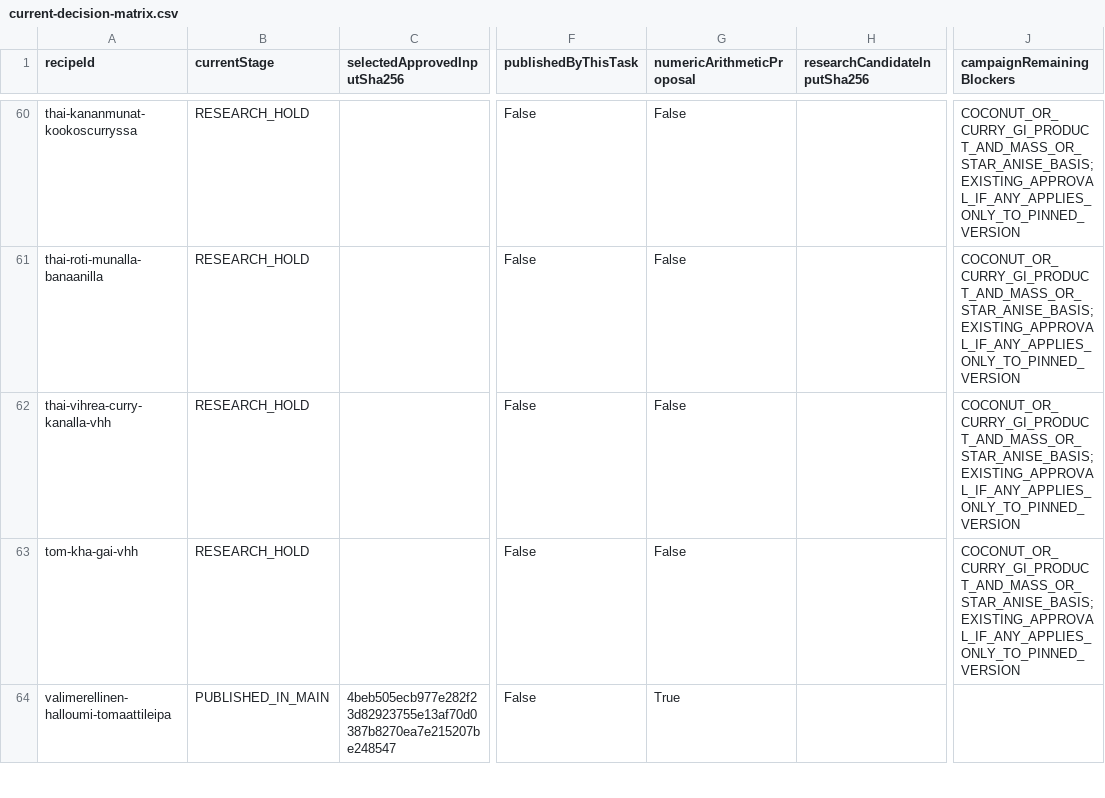
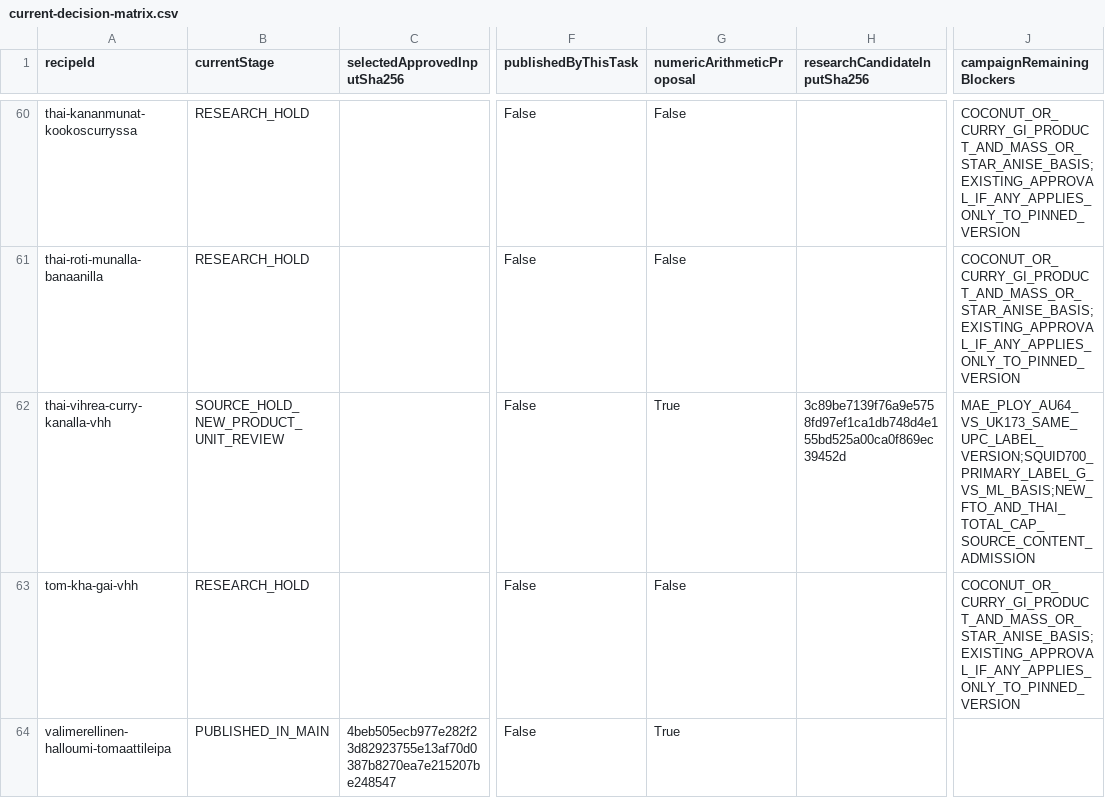
Before and after one commit to ozirix-dev/Reseptit, a CSV file: docs/research/afcd-polyol-03/current-decision-matrix.csv, drawn as a sheet; only a part is shown, gaps mark what is left out; the diff names each change by its address in the sheet, - before the commit and + after, or states it on an @@ line.

Commit message:
GK80: map exact coconut product gates and retain green curry source hold
Reuse the existing 28-recipe dependency set. Verify seven gram-basis ingredient gates without inventing density for 21 volume inputs. Add one conditional A-arithmetic input and independent Decimal audit, explicitly retaining curry-market and fish-sauce unit holds. Preserve all 24 approvals, published coverage 172/326 and eight approved unpublished versions. No active recipe, macro, GI registry or engine changes.

```diff
--- a/docs/research/afcd-polyol-03/current-decision-matrix.csv
+++ b/docs/research/afcd-polyol-03/current-decision-matrix.csv
-B62 (currentStage): RESEARCH_HOLD
+B62 (currentStage): SOURCE_HOLD_NEW_PRODUCT_UNIT_REVIEW
-G62 (numericArithmeticProposal): False
+G62 (numericArithmeticProposal): True
-H62 (researchCandidateInputSha256): (empty)
+H62 (researchCandidateInputSha256): 3c89be7139f76a9e5758fd97ef1ca1db748d4e155bd525a00ca0f869ec39452d
-J62 (campaignRemainingBlockers): COCONUT_OR_CURRY_GI_PRODUCT_AND_MASS_OR_STAR_ANISE_BASIS;EXISTING_APPROVAL_IF_ANY_APPLIES_ONLY_TO_PINNED_VERSION
+J62 (campaignRemainingBlockers): MAE_PLOY_AU64_VS_UK173_SAME_UPC_LABEL_VERSION;SQUID700_PRIMARY_LABEL_G_VS_ML_BASIS;NEW_FTO_AND_THAI_TOTAL_CAP_SOURCE_CONTENT_ADMISSION
```
Also changed, not shown: 11 other files.
